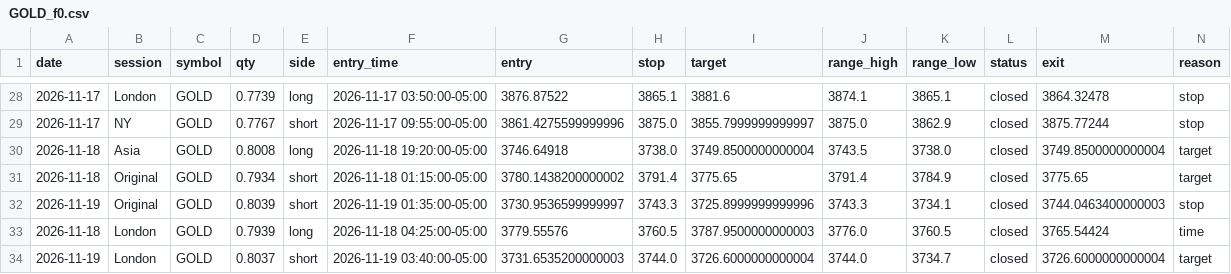
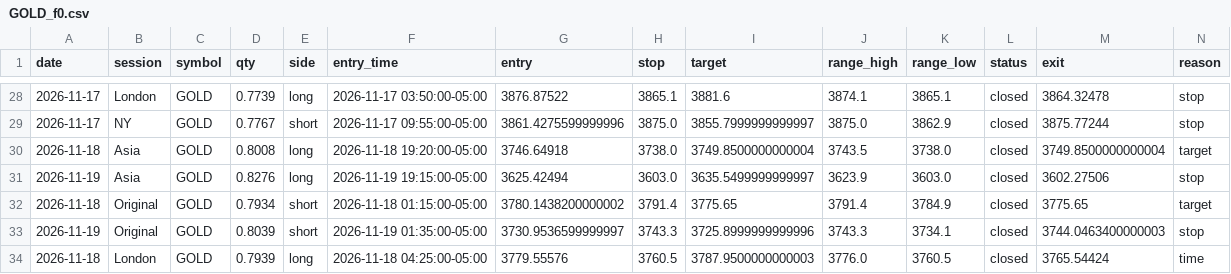
Before and after one commit to Amanzing7/mnq-paper-trading, a CSV file: data/GOLD_f0.csv, drawn as a sheet; only a part is shown, gaps mark what is left out; the shorter side is filled out with more unchanged rows; rows hold the shown columns only; the diff names each change by its address in the sheet, - before the commit and + after, or states it on an @@ line.

```diff
--- a/data/GOLD_f0.csv
+++ b/data/GOLD_f0.csv
+row 31: 2026-11-19 | Asia | GOLD | 0.8276 | long | 2026-11-19 19:15:00-05:00 | 3625.42494 | 3603.0 | 3635.5499999999997 | 3623.9 | 3603.0 | closed | 3602.27506 | stop
```
Also changed, not shown: data/BRENTOIL_f0.csv, data/LT_US500_f0.csv, 14 other files.
